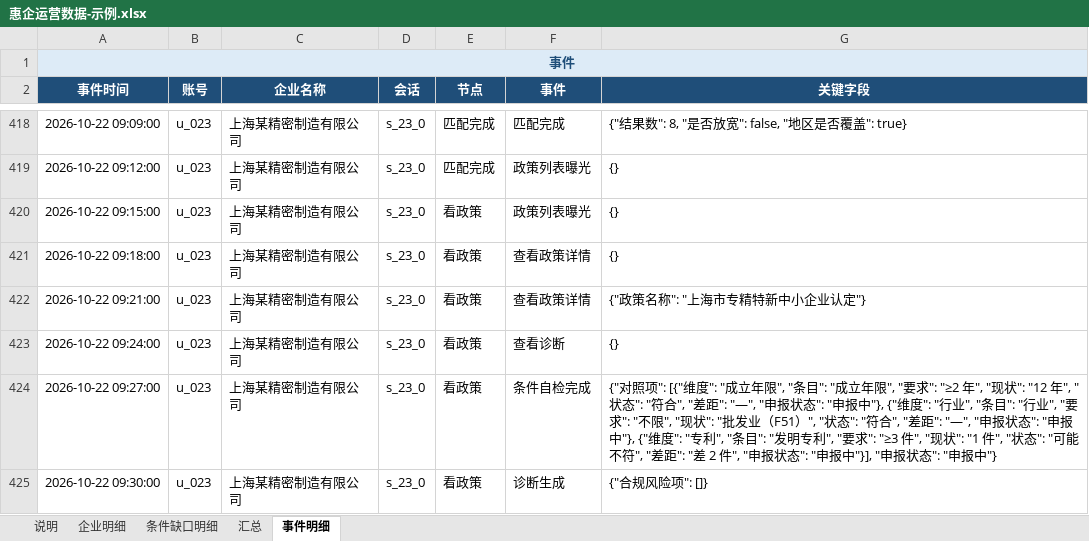
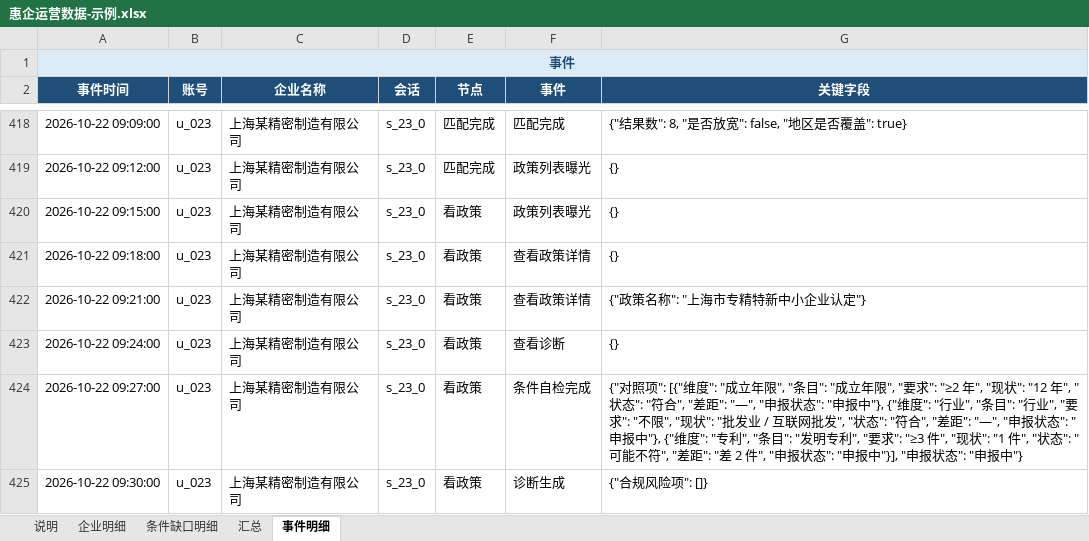
Before and after one commit to z460046000-ops/huiqi-ops-dashboard-20261118, an Excel workbook: sample/惠企运营数据-示例.xlsx, sheet 事件明细, drawn as a sheet; only a part is shown, gaps mark what is left out; values as stored, in another font and other column widths than the file's, no borders; the diff covers the shown part only; the diff names each change by its address in the sheet, - before the commit and + after, or states it on an @@ line.

```diff
--- a/sample/惠企运营数据-示例.xlsx (sheet 事件明细)
+++ b/sample/惠企运营数据-示例.xlsx (sheet 事件明细)
-G424 (关键字段): …"批发业（F51）", "状态…
+G424 (关键字段): …"批发业 / 互联网批发", "状态…
```
Also changed, not shown: 172 edited cells elsewhere in this sheet, sheet 企业明细, sheet 条件缺口明细, sheet 汇总, assets/惠企政策智能体-运营导出模版.xlsx, 2 other files.
